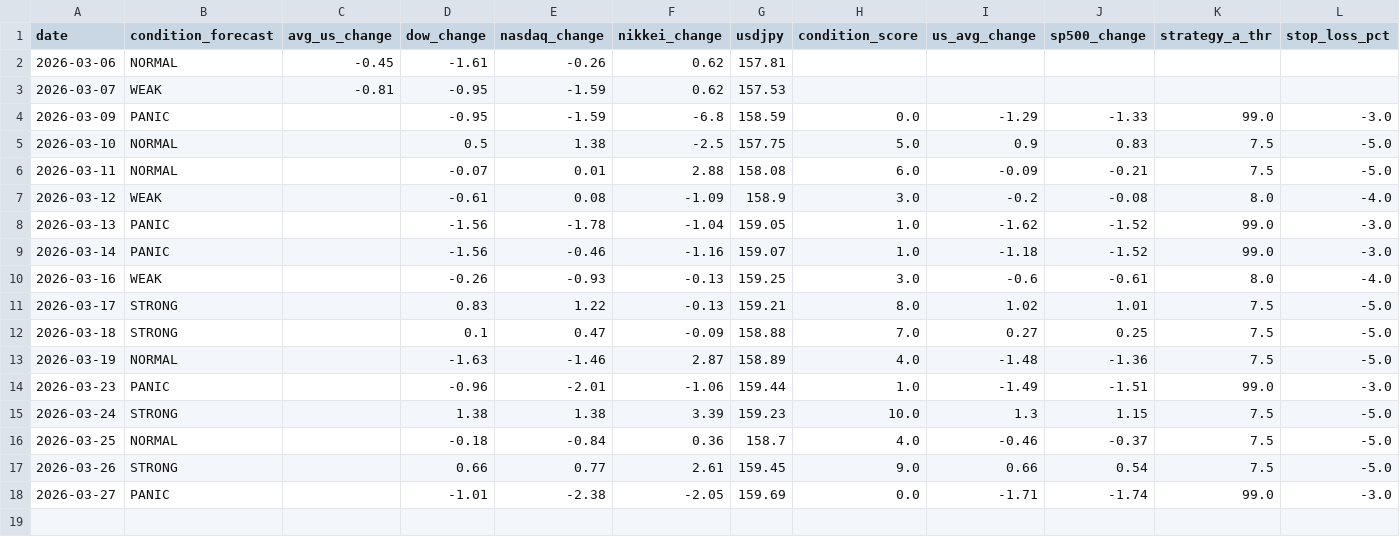
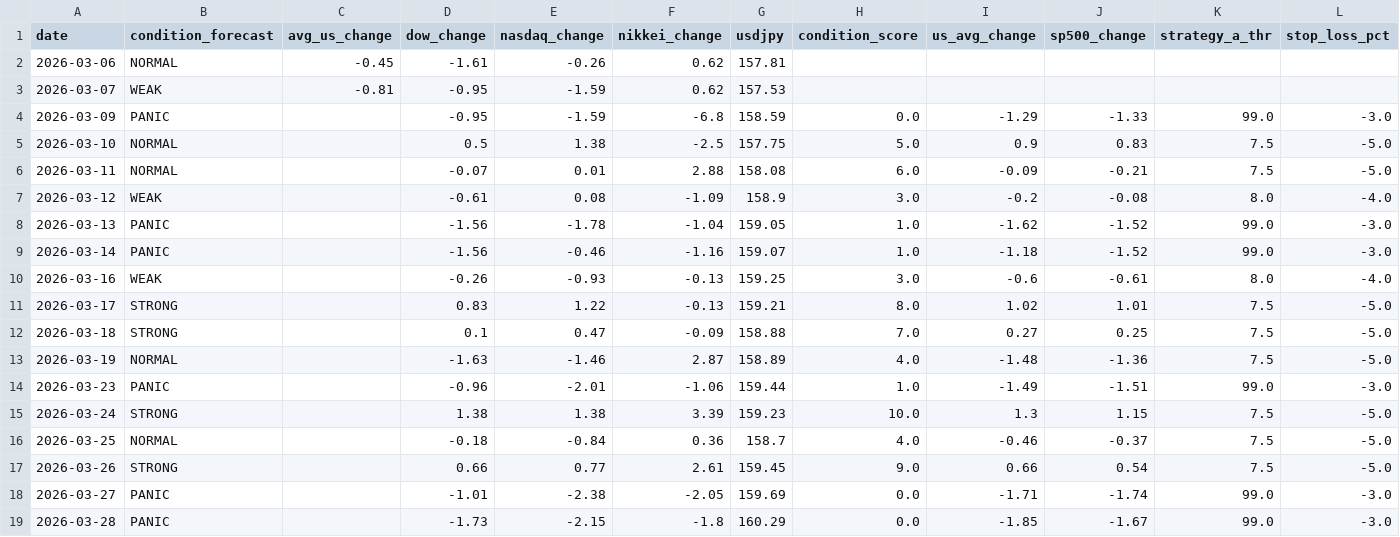
Before and after one commit to UGUIS8020/stock, a CSV file: out/morning_log.csv, drawn as a sheet.

```diff
--- a/out/morning_log.csv
+++ b/out/morning_log.csv
@@ -18 +18,2 @@
 2026-03-27,PANIC,,-1.01,-2.38,-2.05,159.69,0.0,-1.71,-1.74,99.0,-3.0
+2026-03-28,PANIC,,-1.73,-2.15,-1.8,160.29,0.0,-1.85,-1.67,99.0,-3.0
```
Also changed, not shown: out/candidates_log.csv.
